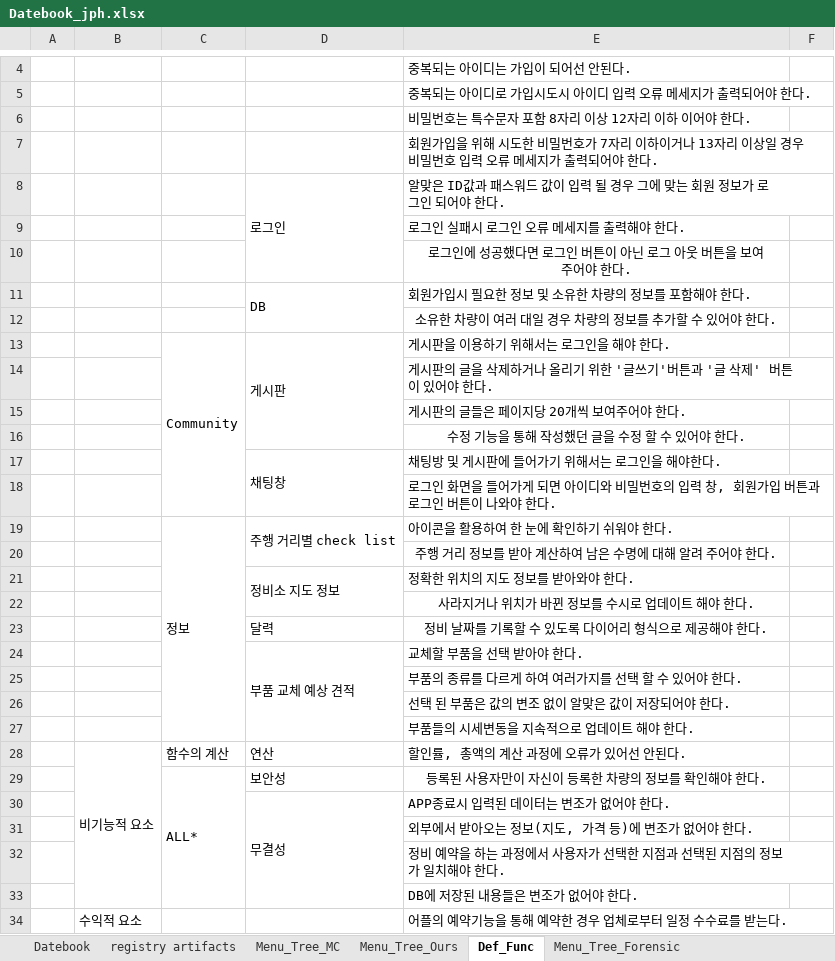
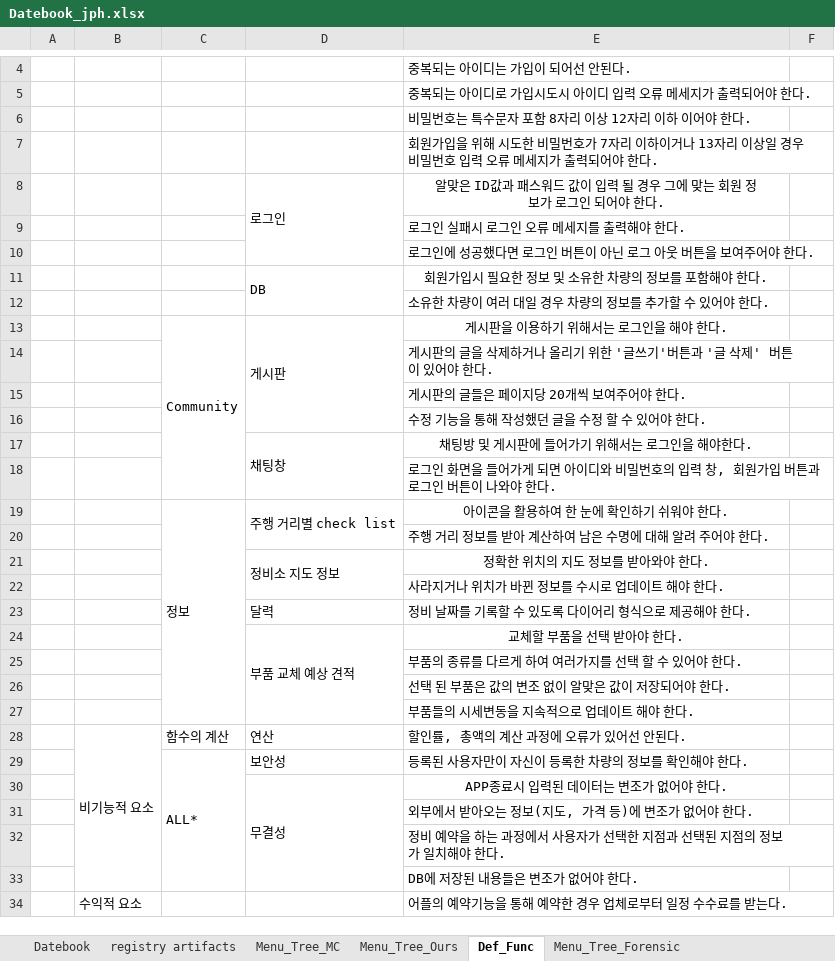
Before and after one commit to ChaeSung-Lee/DJ_InternShip, an Excel workbook: 2021_Summer/jp.hong/Datebook_jph.xlsx, sheet Def_Func, drawn as a sheet; only a part is shown, gaps mark what is left out; values as stored, in another font and other column widths than the file's, no borders; the diff names each change by its address in the sheet, - before the commit and + after, or states it on an @@ line.

```diff
--- a/2021_Summer/jp.hong/Datebook_jph.xlsx (sheet Def_Func)
+++ b/2021_Summer/jp.hong/Datebook_jph.xlsx (sheet Def_Func)
-E8 alignment: left
+E8 alignment: center
-E10 alignment: center
+E10 alignment: left
-E11 alignment: left
+E11 alignment: center
-E12 alignment: center
+E12 alignment: left
-E13 alignment: left
+E13 alignment: center
-E16 alignment: center
+E16 alignment: left
-E17 alignment: left
+E17 alignment: center
-E19 alignment: left
+E19 alignment: center
-E20 alignment: center
+E20 alignment: left
-E21 alignment: left
+E21 alignment: center
-E22:E23 alignment: center
+E22:E23 alignment: left
-E24 alignment: left
+E24 alignment: center
-E29 alignment: center
+E29 alignment: left
-E30 alignment: left
+E30 alignment: center
```
Also changed, not shown: sheet Menu_Tree_Ours, sheet Datebook.
